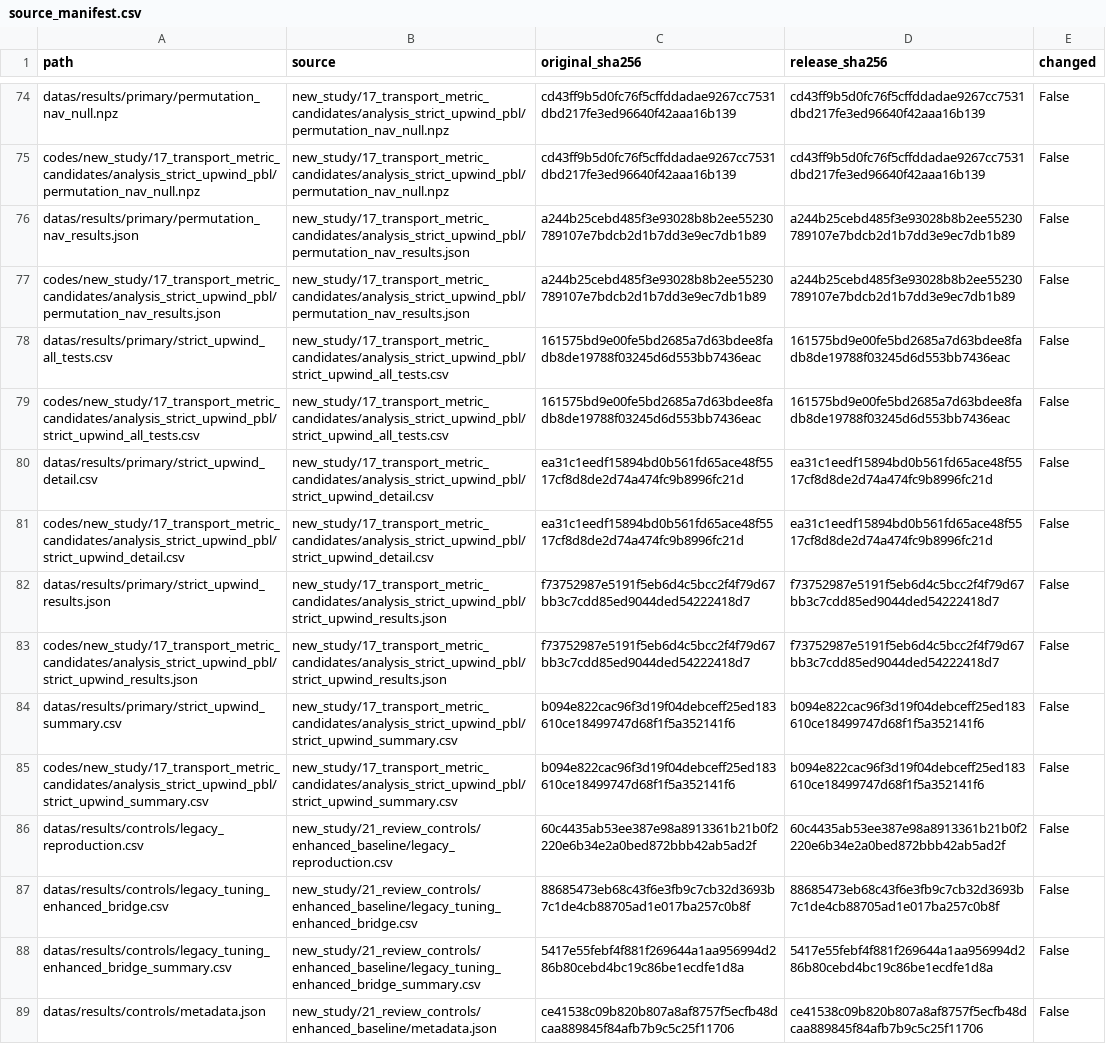
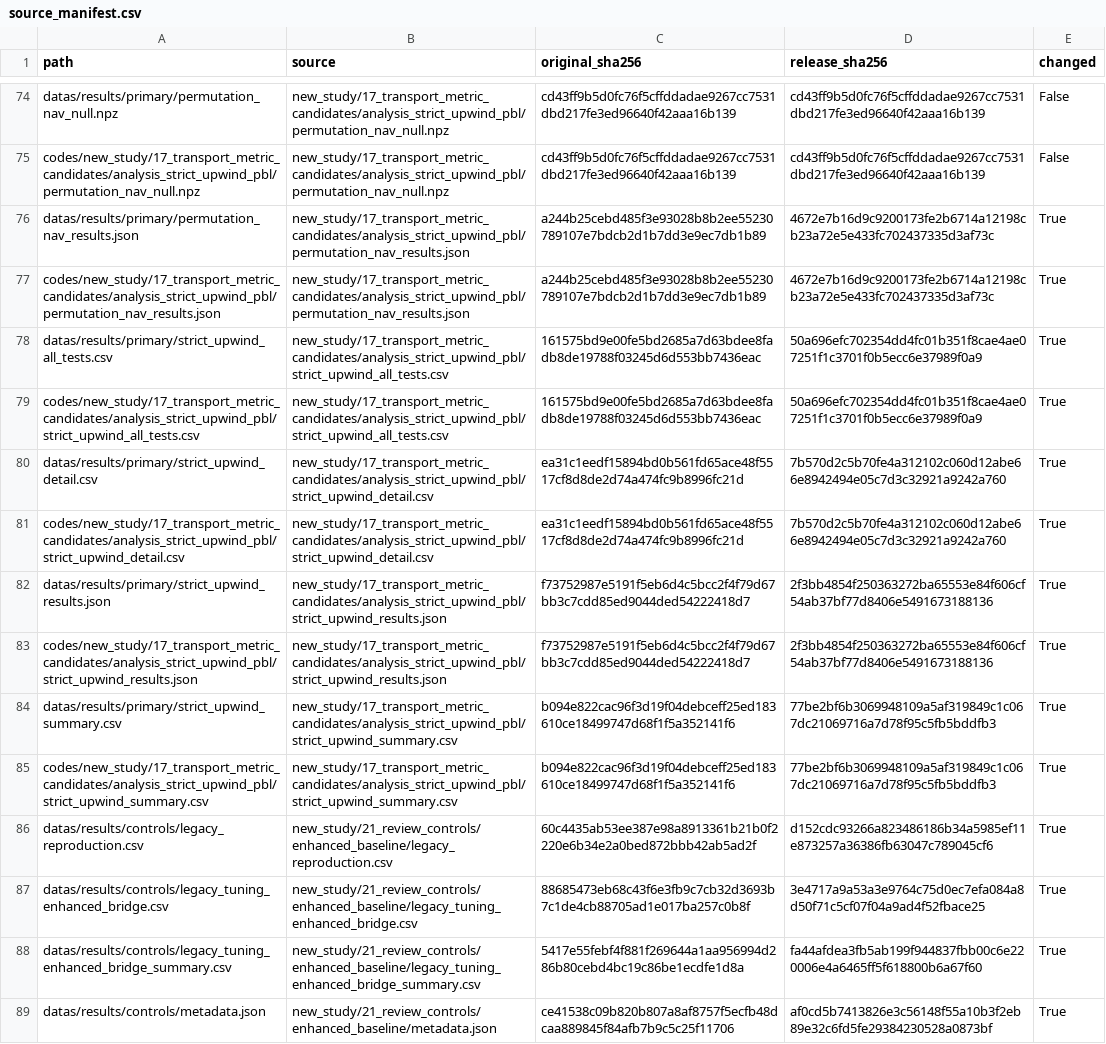
Before and after one commit to ligary3/Paris-Morphology-Connectivity, a CSV file: docs/source_manifest.csv, drawn as a sheet; only a part is shown, gaps mark what is left out; the diff covers the shown part only; the diff names each change by its address in the sheet, - before the commit and + after, or states it on an @@ line.

Commit message:
Normalize release text and provenance checksums across platforms

```diff
--- a/docs/source_manifest.csv
+++ b/docs/source_manifest.csv
-D76:D77 (release_sha256): a244b25cebd485f3e93028b8b2ee55230789107e7bdcb2d1b7dd3e9ec7db1b89
+D76:D77 (release_sha256): 4672e7b16d9c9200173fe2b6714a12198cb23a72e5e433fc702437335d3af73c
-E76:E89 (changed): False
+E76:E89 (changed): True
-D78:D79 (release_sha256): 161575bd9e00fe5bd2685a7d63bdee8fadb8de19788f03245d6d553bb7436eac
+D78:D79 (release_sha256): 50a696efc702354dd4fc01b351f8cae4ae07251f1c3701f0b5ecc6e37989f0a9
-D80:D81 (release_sha256): ea31c1eedf15894bd0b561fd65ace48f5517cf8d8de2d74a474fc9b8996fc21d
+D80:D81 (release_sha256): 7b570d2c5b70fe4a312102c060d12abe66e8942494e05c7d3c32921a9242a760
-D82:D83 (release_sha256): f73752987e5191f5eb6d4c5bcc2f4f79d67bb3c7cdd85ed9044ded54222418d7
+D82:D83 (release_sha256): 2f3bb4854f250363272ba65553e84f606cf54ab37bf77d8406e5491673188136
-D84:D85 (release_sha256): b094e822cac96f3d19f04debceff25ed183610ce18499747d68f1f5a352141f6
+D84:D85 (release_sha256): 77be2bf6b3069948109a5af319849c1c067dc21069716a7d78f95c5fb5bddfb3
-D86 (release_sha256): 60c4435ab53ee387e98a8913361b21b0f2220e6b34e2a0bed872bbb42ab5ad2f
+D86 (release_sha256): d152cdc93266a823486186b34a5985ef11e873257a36386fb63047c789045cf6
-D87 (release_sha256): 88685473eb68c43f6e3fb9c7cb32d3693b7c1de4cb88705ad1e017ba257c0b8f
+D87 (release_sha256): 3e4717a9a53a3e9764c75d0ec7efa084a8d50f71c5cf07f04a9ad4f52fbace25
-D88 (release_sha256): 5417e55febf4f881f269644a1aa956994d286b80cebd4bc19c86be1ecdfe1d8a
+D88 (release_sha256): fa44afdea3fb5ab199f944837fbb00c6e220006e4a6465ff5f618800b6a67f60
-D89 (release_sha256): ce41538c09b820b807a8af8757f5ecfb48dcaa889845f84afb7b9c5c25f11706
+D89 (release_sha256): af0cd5b7413826e3c56148f55a10b3f2eb89e32c6fd5fe29384230528a0873bf
```
Also changed, not shown: 36 edited cells elsewhere in this file, 1 other file.
